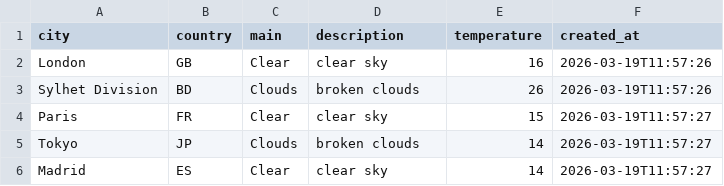
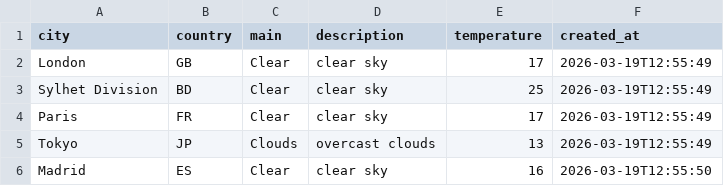
Before and after one commit to amzzz930/weather-api-integration, a CSV file: weather_data.csv, drawn as a sheet.

```diff
--- a/weather_data.csv
+++ b/weather_data.csv
@@ -1,6 +1,6 @@
 city,country,main,description,temperature,created_at
-London,GB,Clear,clear sky,16,2026-03-19T11:57:26
-Sylhet Division,BD,Clouds,broken clouds,26,2026-03-19T11:57:26
-Paris,FR,Clear,clear sky,15,2026-03-19T11:57:27
-Tokyo,JP,Clouds,broken clouds,14,2026-03-19T11:57:27
-Madrid,ES,Clear,clear sky,14,2026-03-19T11:57:27
+London,GB,Clear,clear sky,17,2026-03-19T12:55:49
+Sylhet Division,BD,Clear,clear sky,25,2026-03-19T12:55:49
+Paris,FR,Clear,clear sky,17,2026-03-19T12:55:49
+Tokyo,JP,Clouds,overcast clouds,13,2026-03-19T12:55:49
+Madrid,ES,Clear,clear sky,16,2026-03-19T12:55:50
```
